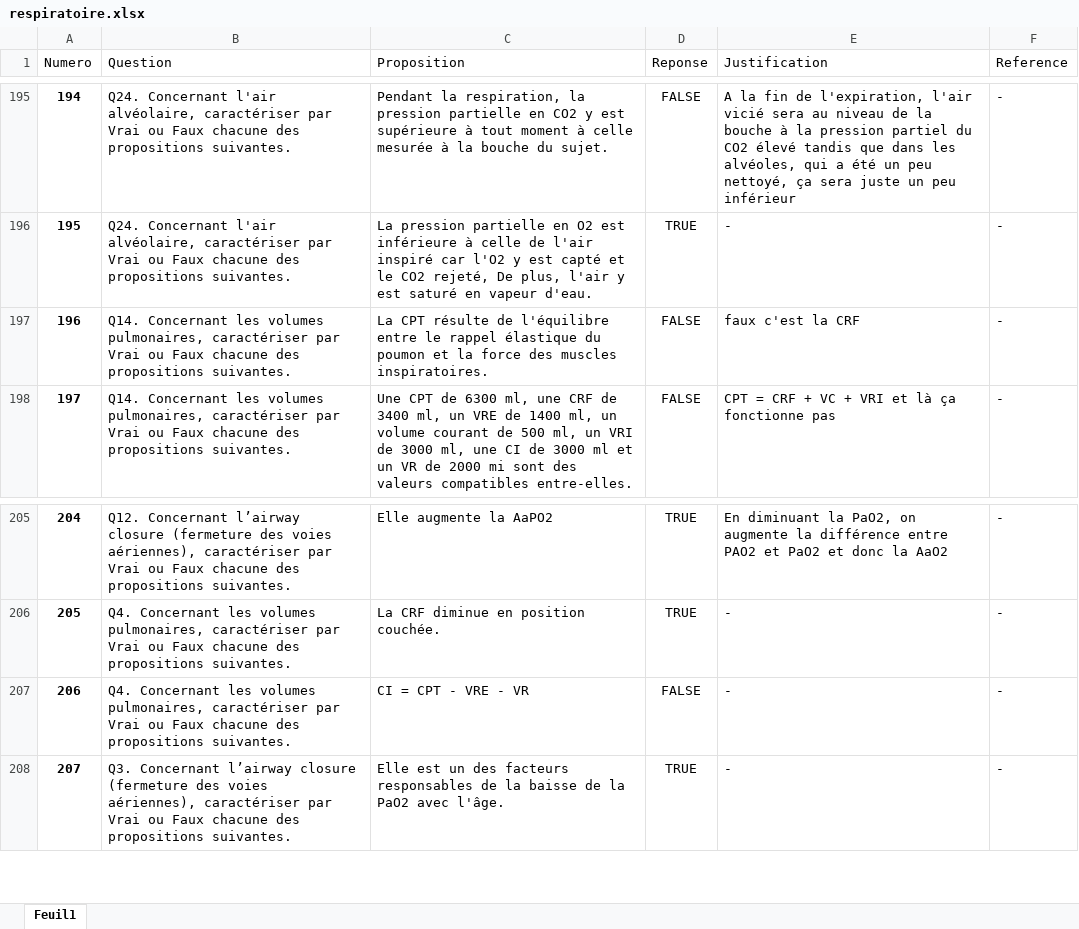
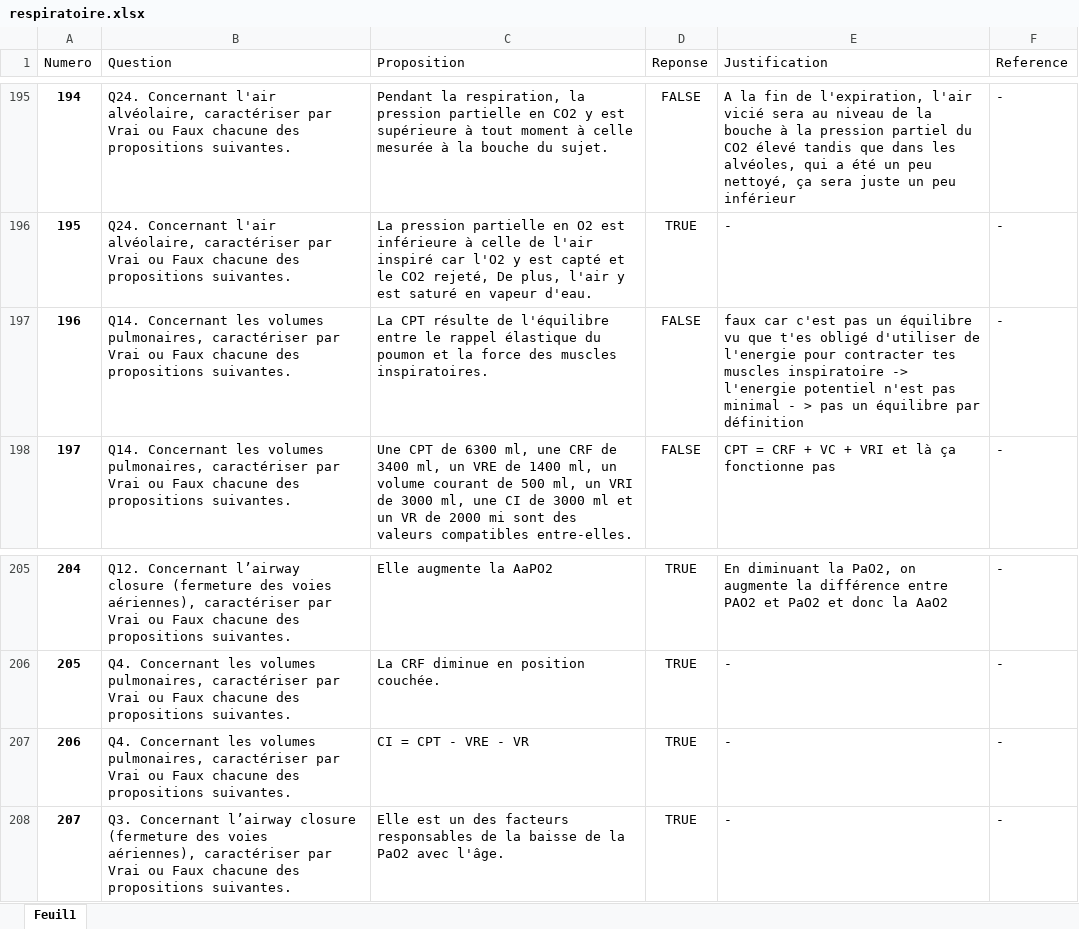
Before and after one commit to BossDeLaNature/Site-Web, an Excel workbook: Physiopathologie/Excel/respiratoire.xlsx, sheet Feuil1, drawn as a sheet; only a part is shown, gaps mark what is left out; values as stored, in another font and other column widths than the file's, no borders; the diff names each change by its address in the sheet, - before the commit and + after, or states it on an @@ line.

```diff
--- a/Physiopathologie/Excel/respiratoire.xlsx (sheet Feuil1)
+++ b/Physiopathologie/Excel/respiratoire.xlsx (sheet Feuil1)
-E197 (Justification): faux c'est la CRF
+E197 (Justification): faux car c'est pas un équilibre vu que t'es obligé d'utiliser de l'energie pour contracter tes muscles inspiratoire -> l'energie potentiel n'est pas minimal - > pas un équilibre par définition
-D207 (Reponse): FALSE
+D207 (Reponse): TRUE
```
Also changed, not shown: Physiopathologie/Excel/test traitement image/test_endocrino.xlsx, 22 other files.
